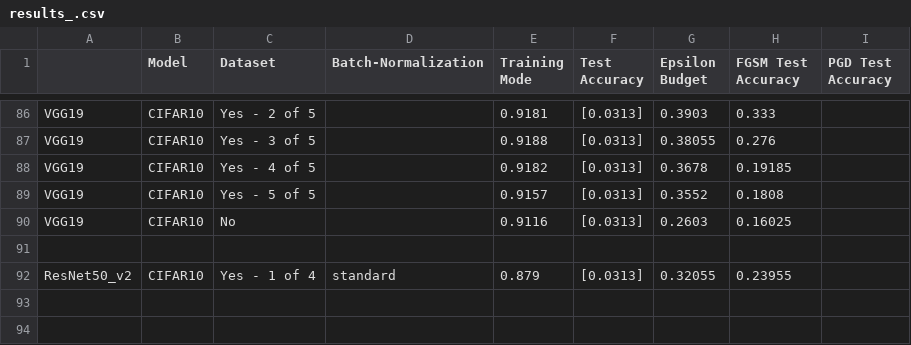
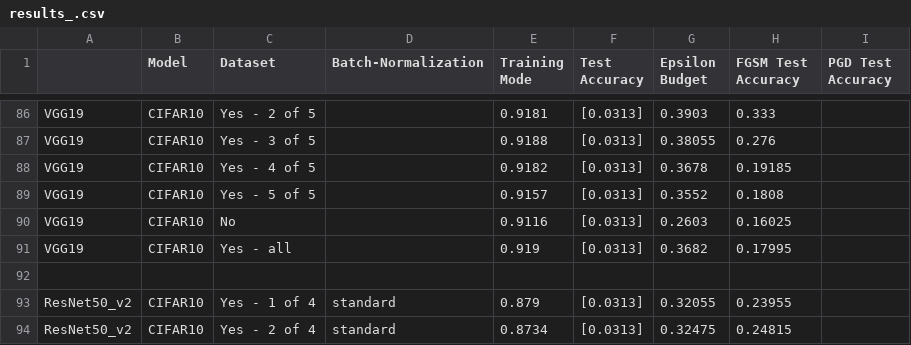
Before and after one commit to laporastrelli/MRes-Project, a CSV file: results_.csv, drawn as a sheet; only a part is shown, gaps mark what is left out; the diff names each change by its address in the sheet, - before the commit and + after, or states it on an @@ line.

Commit message:
managing results

```diff
--- a/results_.csv
+++ b/results_.csv
+row 91: VGG19 | CIFAR10 | Yes - all |  | 0.919 | [0.0313] | 0.3682 | 0.17995
+row 94: ResNet50_v2 | CIFAR10 | Yes - 2 of 4 | standard | 0.8734 | [0.0313] | 0.32475 | 0.24815
```
Also changed, not shown: 10 other files.
